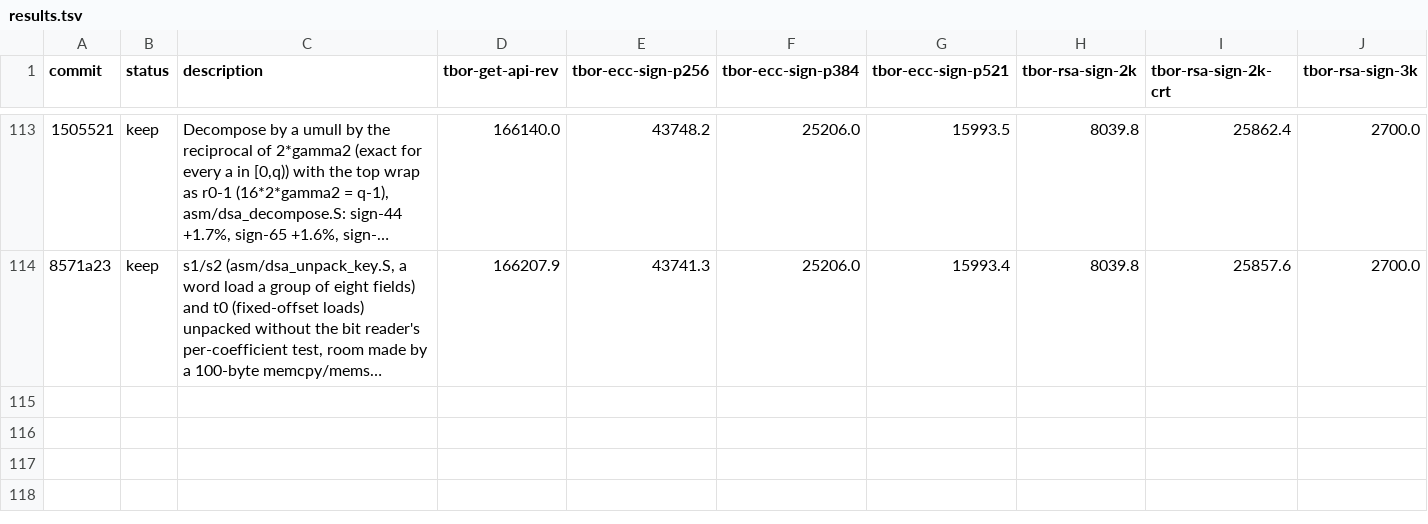
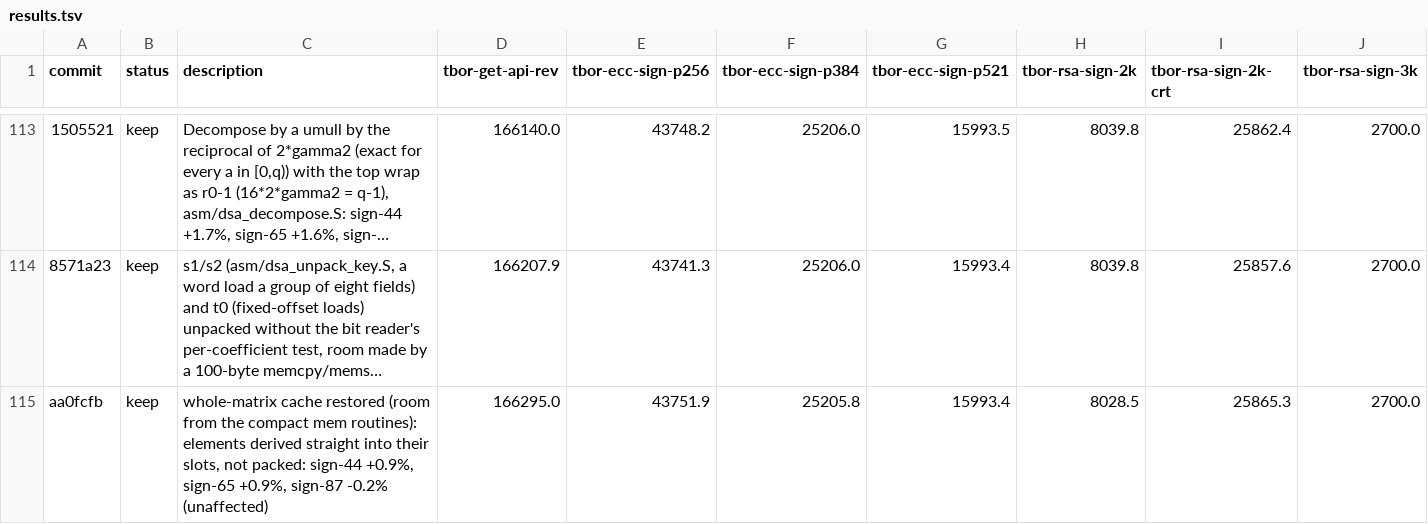
Before and after one commit to TesseraHSM/tessera-sw, a TSV file: fw/results.tsv, drawn as a sheet; only a part is shown, gaps mark what is left out; long unchanged cells end in …; rows hold the shown columns only; the diff names each change by its address in the sheet, - before the commit and + after, or states it on an @@ line.

```diff
--- a/fw/results.tsv
+++ b/fw/results.tsv
+row 115: aa0fcfb | keep | whole-matrix cache restored (room from the compact mem routines): elements derived straight into their slots, not packed: sign-44 +0.9%, sign-65 +0.9%, sign-87 -0.2% (unaffected) | 166295.0 | 43751.9 | 25205.8 | 15993.4 | 8028.5 | 25865.3 | 2700.0
```
